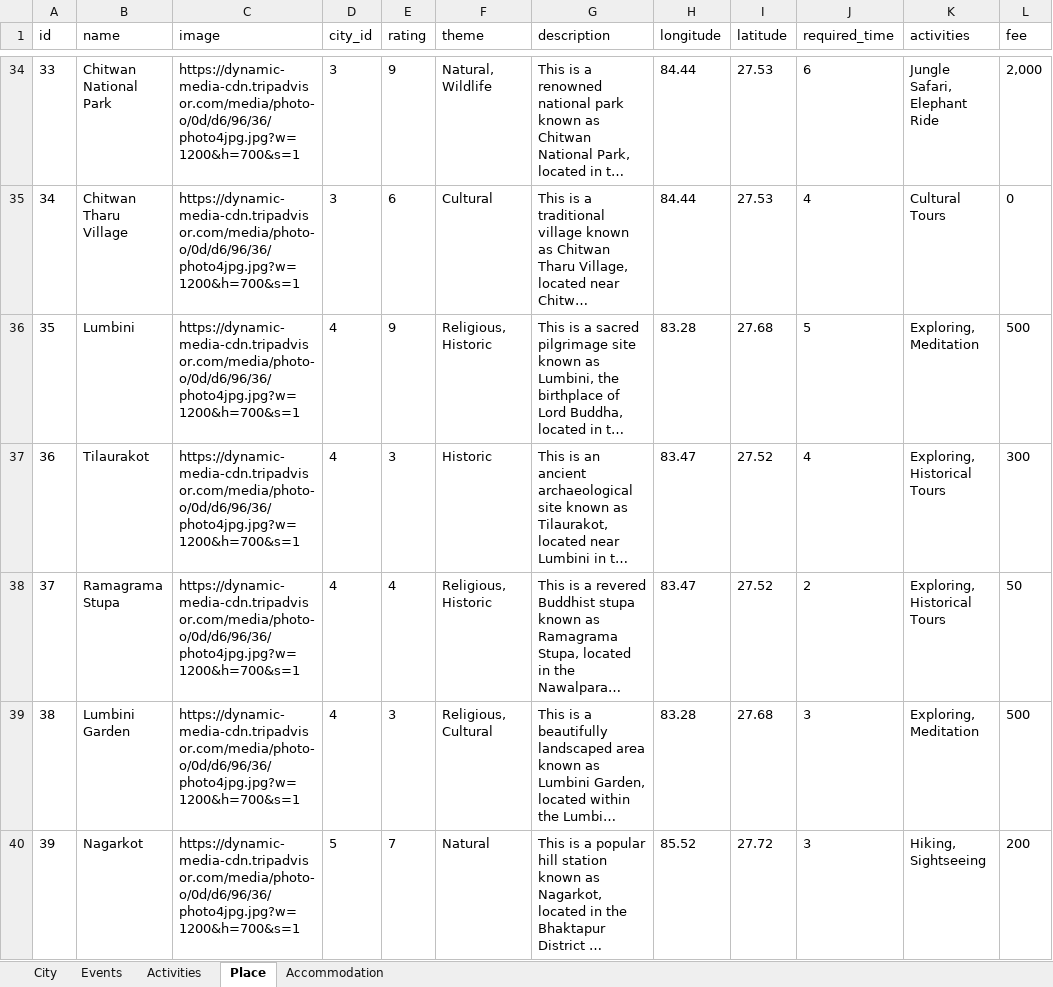
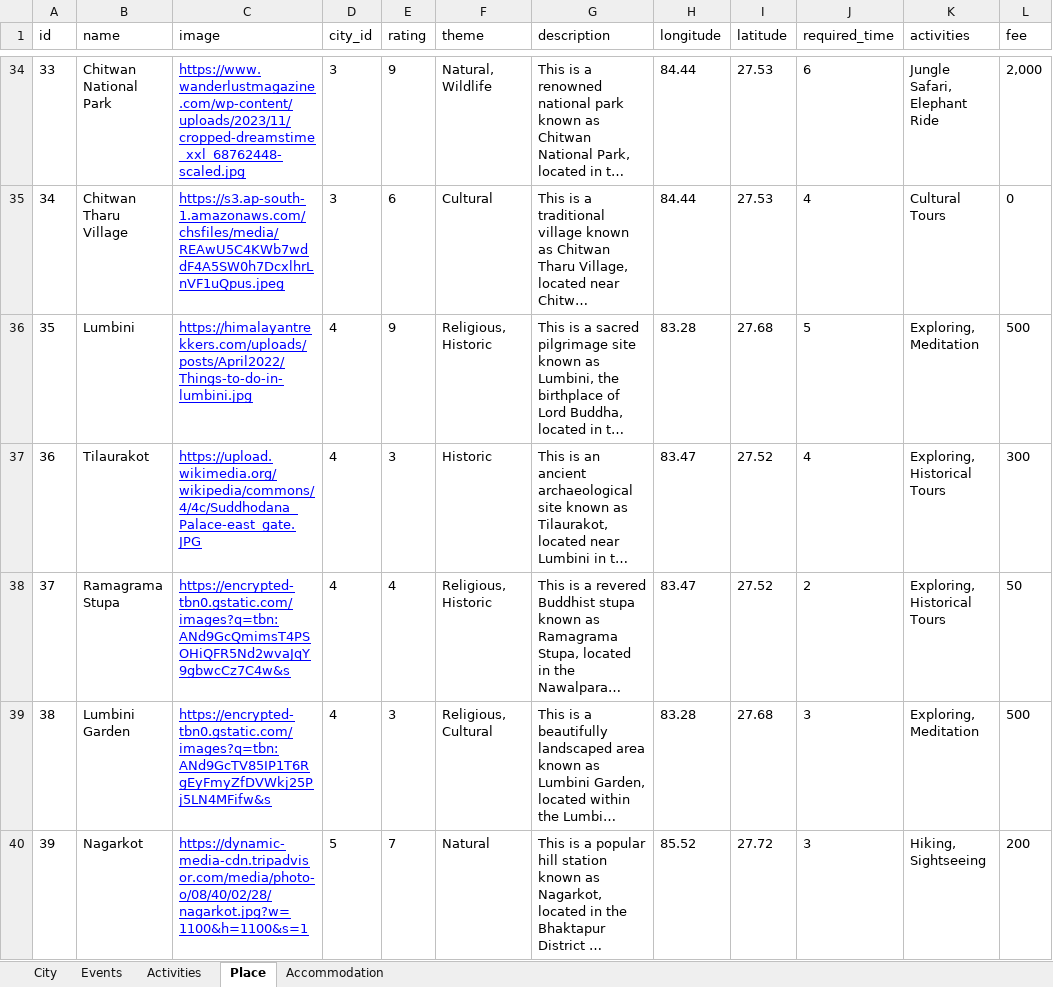
Before and after one commit to TeamPhoenix99/Sara, an Excel workbook: Backend/data/data.xlsx, sheet Place, drawn as a sheet; only a part is shown, gaps mark what is left out; long unchanged cells end in …; values as stored, in another font and other column widths than the file's, no borders; the diff covers the shown part only; the diff names each change by its address in the sheet, - before the commit and + after, or states it on an @@ line.

```diff
--- a/Backend/data/data.xlsx (sheet Place)
+++ b/Backend/data/data.xlsx (sheet Place)
@@ C34:C40 underline: off → on, text colour: black → #0000FF @@
-C34 (image): https://dynamic-media-cdn.tripadvisor.com/media/photo-o/0d/d6/96/36/photo4jpg.jpg?w=1200&h=700&s=1
+C34 (image): https://www.wanderlustmagazine.com/wp-content/uploads/2023/11/cropped-dreamstime_xxl_68762448-scaled.jpg
-C35 (image): https://dynamic-media-cdn.tripadvisor.com/media/photo-o/0d/d6/96/36/photo4jpg.jpg?w=1200&h=700&s=1
+C35 (image): https://s3.ap-south-1.amazonaws.com/chsfiles/media/REAwU5C4KWb7wddF4A5SW0h7DcxlhrLnVF1uQpus.jpeg
-C36 (image): https://dynamic-media-cdn.tripadvisor.com/media/photo-o/0d/d6/96/36/photo4jpg.jpg?w=1200&h=700&s=1
+C36 (image): https://himalayantrekkers.com/uploads/posts/April2022/Things-to-do-in-lumbini.jpg
-C37 (image): https://dynamic-media-cdn.tripadvisor.com/media/photo-o/0d/d6/96/36/photo4jpg.jpg?w=1200&h=700&s=1
+C37 (image): https://upload.wikimedia.org/wikipedia/commons/4/4c/Suddhodana_Palace-east_gate.JPG
-C38 (image): https://dynamic-media-cdn.tripadvisor.com/media/photo-o/0d/d6/96/36/photo4jpg.jpg?w=1200&h=700&s=1
+C38 (image): https://encrypted-tbn0.gstatic.com/images?q=tbn:ANd9GcQmimsT4PSOHiQFR5Nd2wvaJqY9gbwcCz7C4w&s
-C39 (image): https://dynamic-media-cdn.tripadvisor.com/media/photo-o/0d/d6/96/36/photo4jpg.jpg?w=1200&h=700&s=1
+C39 (image): https://encrypted-tbn0.gstatic.com/images?q=tbn:ANd9GcTV85IP1T6RgEyFmyZfDVWkj25Pj5LN4MFifw&s
-C40 (image): https://dynamic-media-cdn.tripadvisor.com/media/photo-o/0d/d6/96/36/photo4jpg.jpg?w=1200&h=700&s=1
+C40 (image): https://dynamic-media-cdn.tripadvisor.com/media/photo-o/08/40/02/28/nagarkot.jpg?w=1100&h=1100&s=1
```
Also changed, not shown: 57 edited cells and cell formats elsewhere in this sheet, sheet Activities, sheet Accommodation, sheet Events.
